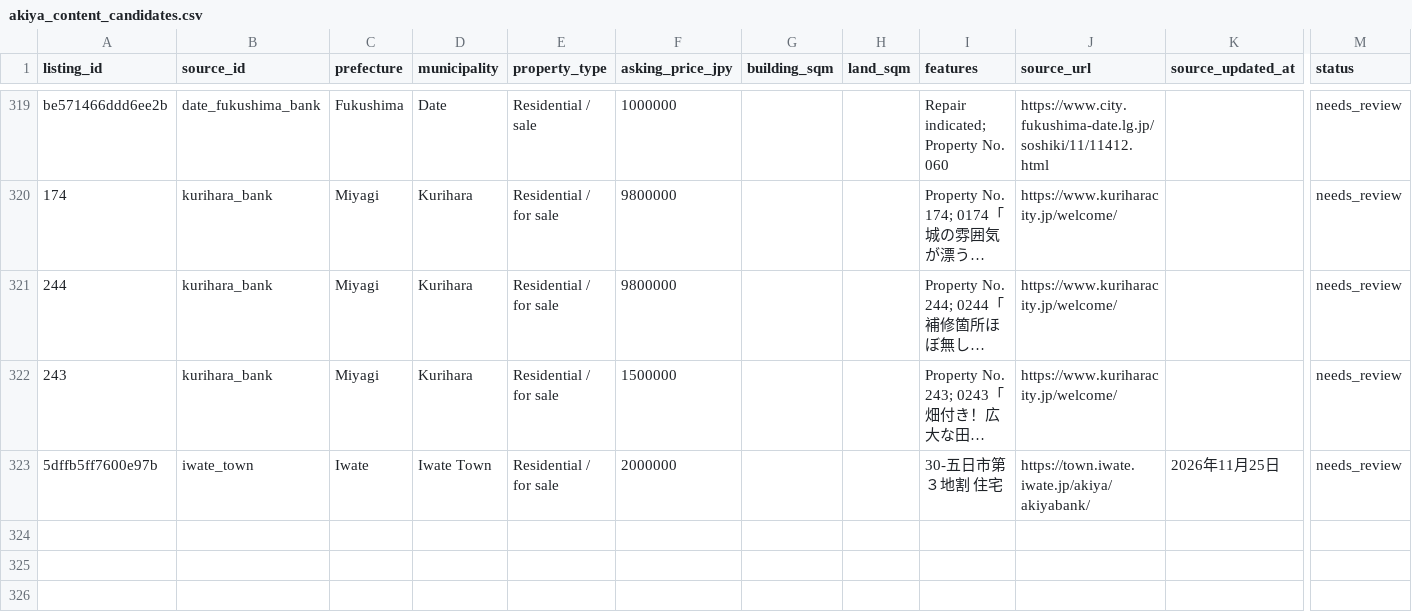
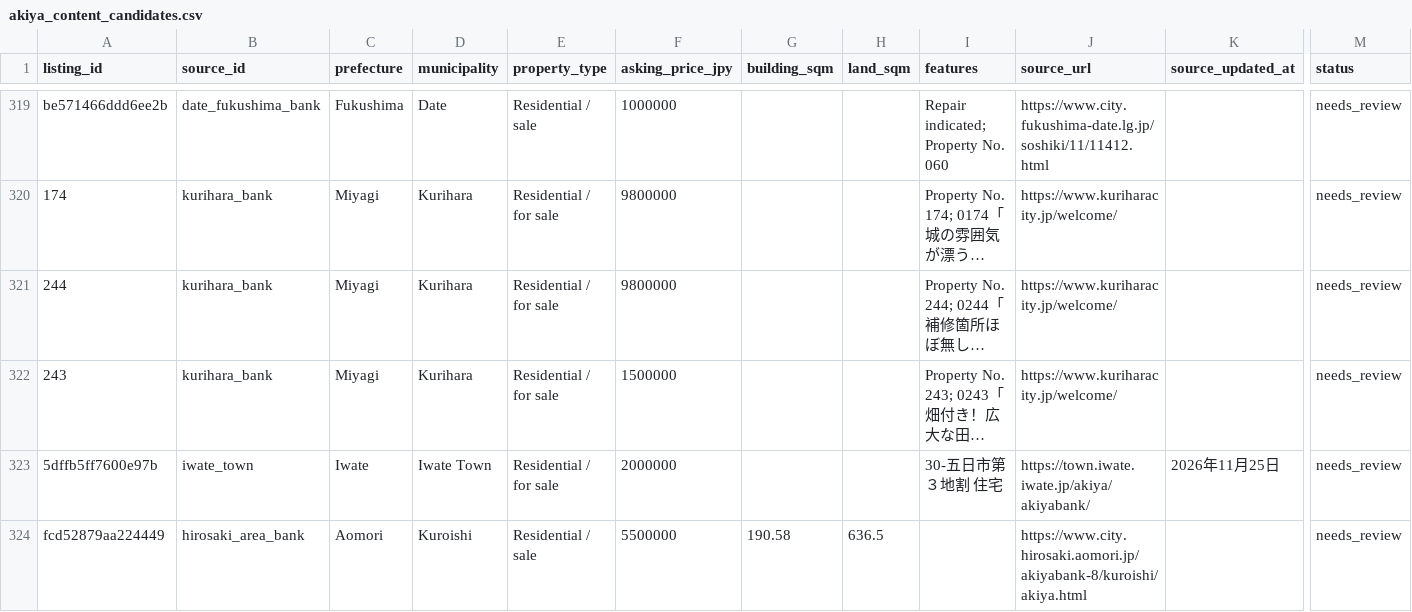
Before and after one commit to reokobayashi0620/tohoku-lodging-sales-ai, a CSV file: akiya_content_engine/data/akiya_content_candidates.csv, drawn as a sheet; only a part is shown, gaps mark what is left out; long unchanged cells end in …; rows hold the shown columns only; the diff names each change by its address in the sheet, - before the commit and + after, or states it on an @@ line.

```diff
--- a/akiya_content_engine/data/akiya_content_candidates.csv
+++ b/akiya_content_engine/data/akiya_content_candidates.csv
+row 324: fcd52879aa224449 | hirosaki_area_bank | Aomori | Kuroishi | Residential / sale | 5500000 | 190.58 | 636.5 |  | https://www.city.hirosaki.aomori.jp/akiyabank-8/kuroishi/akiya.html |  | needs_review
```
Also changed, not shown: akiya_content_engine/data/discovered_listings.csv, akiya_content_engine/data/discovered_listings_hirosaki.csv, 12 other files.
